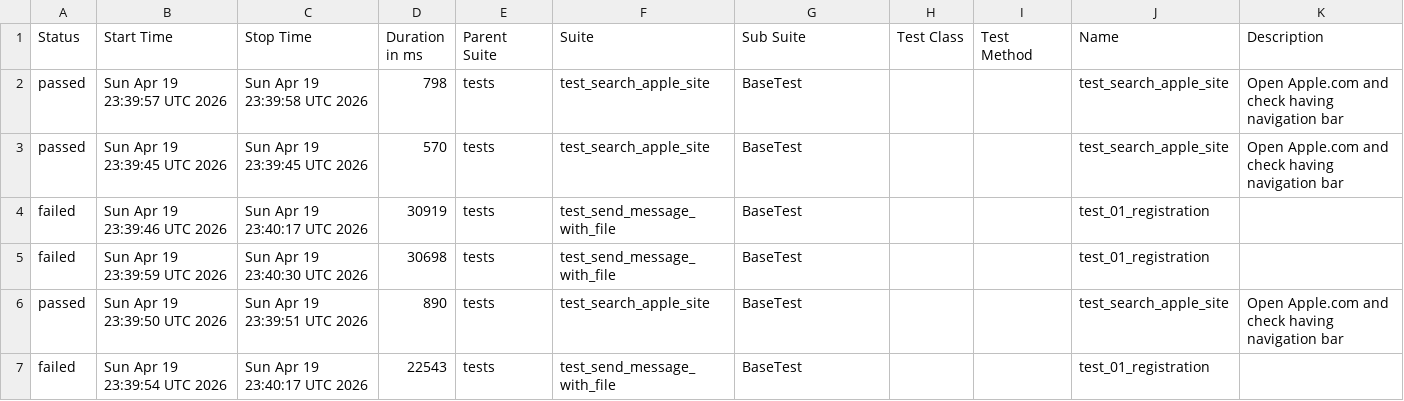
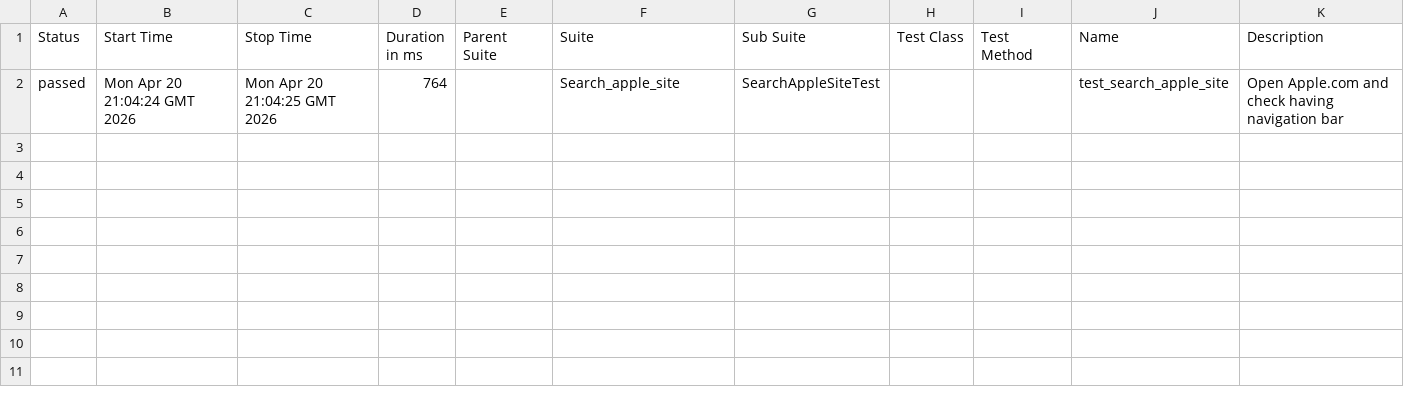
Before and after one commit to Andrets/web-testing, a CSV file: data/suites.csv, drawn as a sheet.

```diff
--- a/data/suites.csv
+++ b/data/suites.csv
@@ -1,7 +1,2 @@
 "Status","Start Time","Stop Time","Duration in ms","Parent Suite","Suite","Sub Suite","Test Class","Test Method","Name","Description"
-"passed","Sun Apr 19 23:39:57 UTC 2026","Sun Apr 19 23:39:58 UTC 2026","798","tests","test_search_apple_site","BaseTest","","","test_search_apple_site","Open Apple.com and check having navigation bar"
-"passed","Sun Apr 19 23:39:45 UTC 2026","Sun Apr 19 23:39:45 UTC 2026","570","tests","test_search_apple_site","BaseTest","","","test_search_apple_site","Open Apple.com and check having navigation bar"
-"failed","Sun Apr 19 23:39:46 UTC 2026","Sun Apr 19 23:40:17 UTC 2026","30919","tests","test_send_message_with_file","BaseTest","","","test_01_registration",""
-"failed","Sun Apr 19 23:39:59 UTC 2026","Sun Apr 19 23:40:30 UTC 2026","30698","tests","test_send_message_with_file","BaseTest","","","test_01_registration",""
-"passed","Sun Apr 19 23:39:50 UTC 2026","Sun Apr 19 23:39:51 UTC 2026","890","tests","test_search_apple_site","BaseTest","","","test_search_apple_site","Open Apple.com and check having navigation bar"
-"failed","Sun Apr 19 23:39:54 UTC 2026","Sun Apr 19 23:40:17 UTC 2026","22543","tests","test_send_message_with_file","BaseTest","","","test_01_registration",""
+"passed","Mon Apr 20 21:04:24 GMT 2026","Mon Apr 20 21:04:25 GMT 2026","764","","Search_apple_site","SearchAppleSiteTest","","","test_search_apple_site","Open Apple.com and check having navigation bar"
```
Also changed, not shown: 42 other files.
